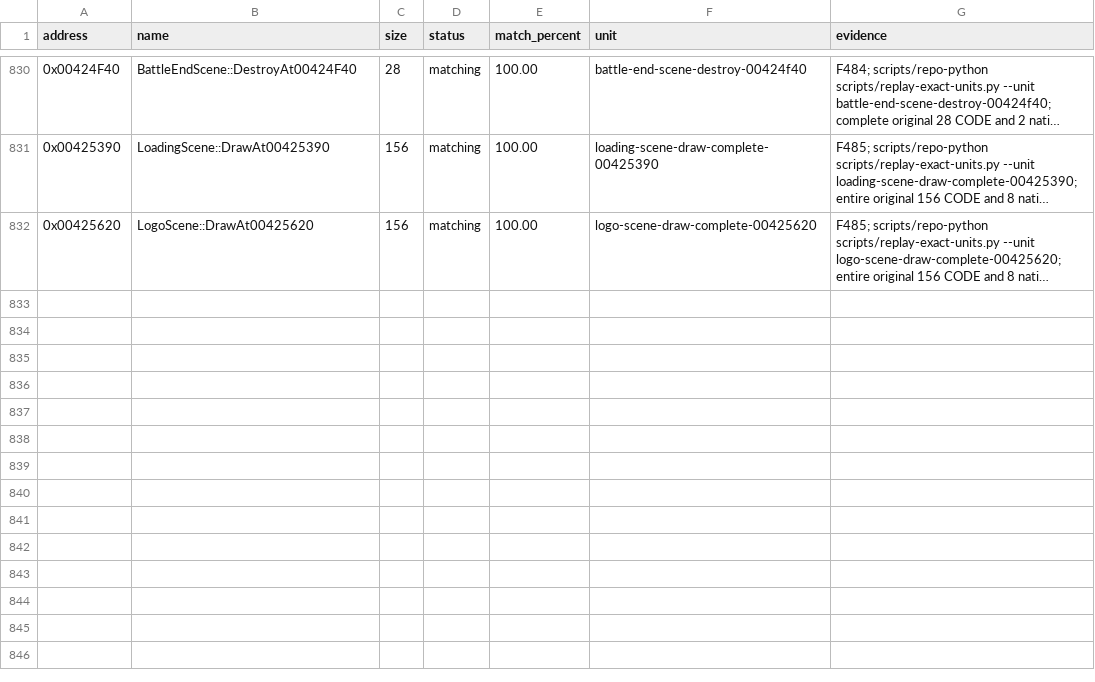
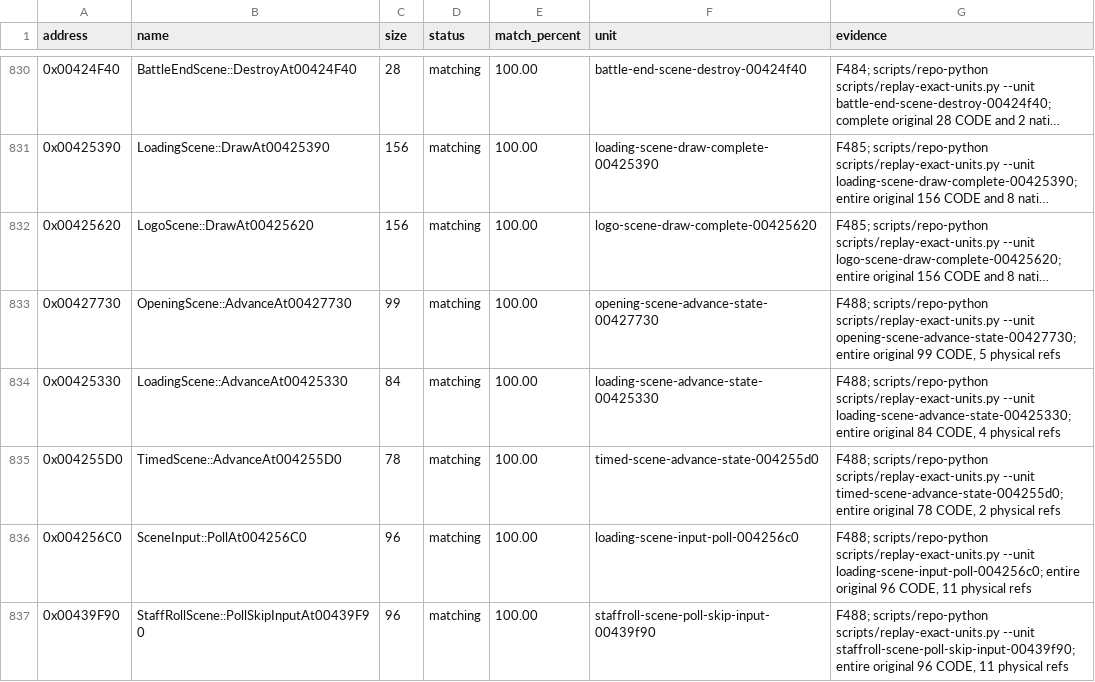
Before and after one commit to N0zoM1z0/th075, a CSV file: config/matches.csv, drawn as a sheet; only a part is shown, gaps mark what is left out; long unchanged cells end in …; the diff names each change by its address in the sheet, - before the commit and + after, or states it on an @@ line.

Commit message:
gpt-web: cold-reconstruct five native scene advance and input policies

```diff
--- a/config/matches.csv
+++ b/config/matches.csv
+row 833: 0x00427730 | OpeningScene::AdvanceAt00427730 | 99 | matching | 100.00 | opening-scene-advance-state-00427730 | F488; scripts/repo-python scripts/replay-exact-units.py --unit opening-scene-advance-state-00427730; entire original 99 CODE, 5 physical refs
+row 834: 0x00425330 | LoadingScene::AdvanceAt00425330 | 84 | matching | 100.00 | loading-scene-advance-state-00425330 | F488; scripts/repo-python scripts/replay-exact-units.py --unit loading-scene-advance-state-00425330; entire original 84 CODE, 4 physical refs
+row 835: 0x004255D0 | TimedScene::AdvanceAt004255D0 | 78 | matching | 100.00 | timed-scene-advance-state-004255d0 | F488; scripts/repo-python scripts/replay-exact-units.py --unit timed-scene-advance-state-004255d0; entire original 78 CODE, 2 physical refs
+row 836: 0x004256C0 | SceneInput::PollAt004256C0 | 96 | matching | 100.00 | loading-scene-input-poll-004256c0 | F488; scripts/repo-python scripts/replay-exact-units.py --unit loading-scene-input-poll-004256c0; entire original 96 CODE, 11 physical refs
+row 837: 0x00439F90 | StaffRollScene::PollSkipInputAt00439F90 | 96 | matching | 100.00 | staffroll-scene-poll-skip-input-00439f90 | F488; scripts/repo-python scripts/replay-exact-units.py --unit staffroll-scene-poll-skip-input-00439f90; entire original 96 CODE, 11 physical refs
```
Also changed, not shown: config/implemented.csv, config/known-symbols.csv, 10 other files.
